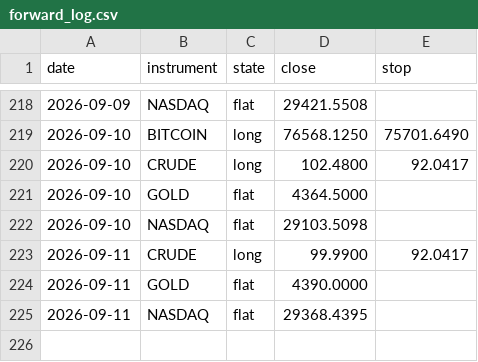
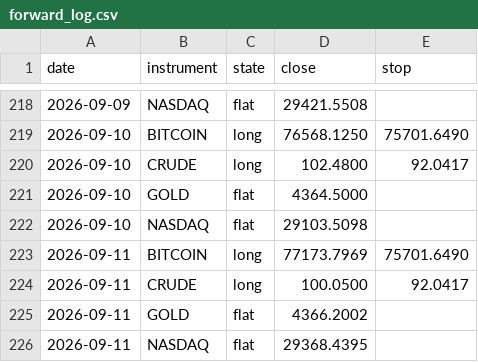
Before and after one commit to ChenGamingIL/falxi-trend-terminal, a CSV file: forward_log.csv, drawn as a sheet; only a part is shown, gaps mark what is left out.

Commit message:
journal: daily state

```diff
--- a/forward_log.csv
+++ b/forward_log.csv
@@ -222,4 +222,5 @@ date,instrument,state,close,stop
 2026-09-10,NASDAQ,flat,29103.5098,
-2026-09-11,CRUDE,long,99.9900,92.0417
-2026-09-11,GOLD,flat,4390.0000,
+2026-09-11,BITCOIN,long,77173.7969,75701.6490
+2026-09-11,CRUDE,long,100.0500,92.0417
+2026-09-11,GOLD,flat,4366.2002,
 2026-09-11,NASDAQ,flat,29368.4395,
```
